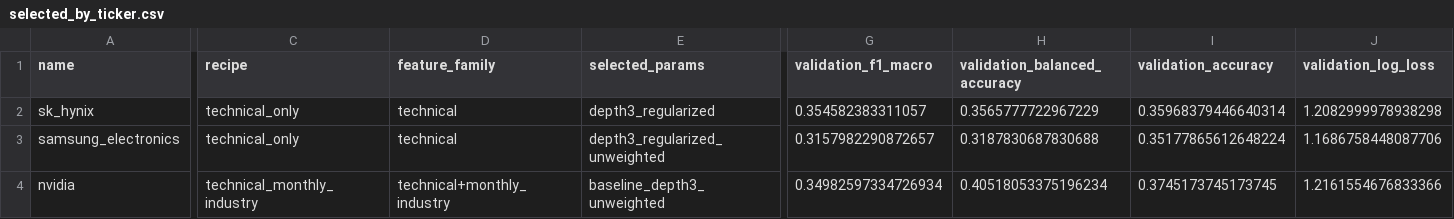
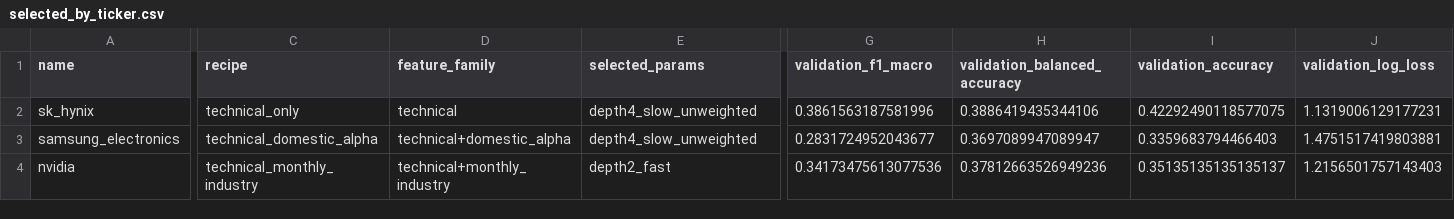
Before and after one commit to rladidgus/StockProject, a CSV file: outputs/results/technical_extended_search/selected_by_ticker.csv, drawn as a sheet; only a part is shown, gaps mark what is left out; the diff names each change by its address in the sheet, - before the commit and + after, or states it on an @@ line.

```diff
--- a/outputs/results/technical_extended_search/selected_by_ticker.csv
+++ b/outputs/results/technical_extended_search/selected_by_ticker.csv
-E2 (selected_params): depth3_regularized
+E2 (selected_params): depth4_slow_unweighted
-G2 (validation_f1_macro): 0.354582383311057
+G2 (validation_f1_macro): 0.3861563187581996
-H2 (validation_balanced_accuracy): 0.3565777722967229
+H2 (validation_balanced_accuracy): 0.3886419435344106
-I2 (validation_accuracy): 0.35968379446640314
+I2 (validation_accuracy): 0.42292490118577075
-J2 (validation_log_loss): 1.2082999978938298
+J2 (validation_log_loss): 1.1319006129177231
-C3 (recipe): technical_only
+C3 (recipe): technical_domestic_alpha
-D3 (feature_family): technical
+D3 (feature_family): technical+domestic_alpha
-E3 (selected_params): depth3_regularized_unweighted
+E3 (selected_params): depth4_slow_unweighted
-G3 (validation_f1_macro): 0.3157982290872657
+G3 (validation_f1_macro): 0.2831724952043677
-H3 (validation_balanced_accuracy): 0.3187830687830688
+H3 (validation_balanced_accuracy): 0.3697089947089947
-I3 (validation_accuracy): 0.35177865612648224
+I3 (validation_accuracy): 0.3359683794466403
-J3 (validation_log_loss): 1.1686758448087706
+J3 (validation_log_loss): 1.4751517419803881
-E4 (selected_params): baseline_depth3_unweighted
+E4 (selected_params): depth2_fast
-G4 (validation_f1_macro): 0.34982597334726934
+G4 (validation_f1_macro): 0.34173475613077536
-H4 (validation_balanced_accuracy): 0.40518053375196234
+H4 (validation_balanced_accuracy): 0.37812663526949236
-I4 (validation_accuracy): 0.3745173745173745
+I4 (validation_accuracy): 0.35135135135135137
-J4 (validation_log_loss): 1.2161554676833366
+J4 (validation_log_loss): 1.2156501757143403
```
Also changed, not shown: outputs/results/technical_extended_search/best_by_recipe.csv, outputs/results/technical_extended_search/search_summary.csv, 4 other files.
